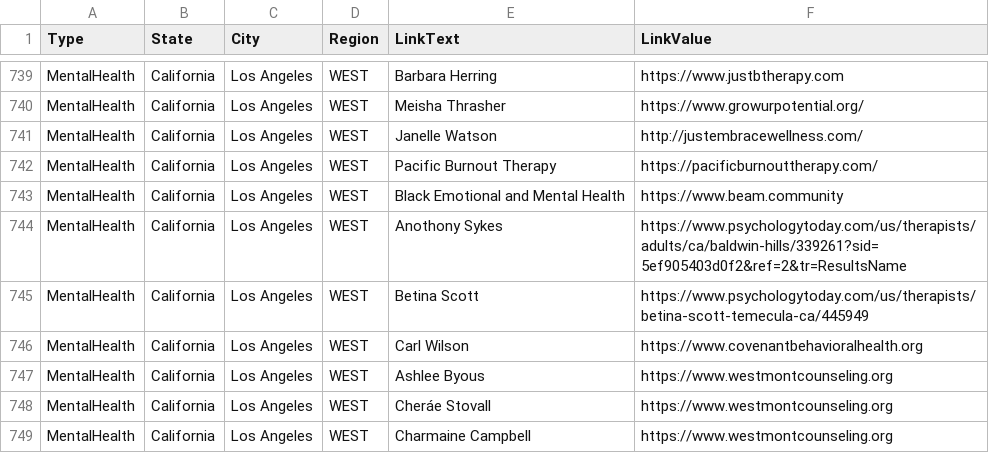
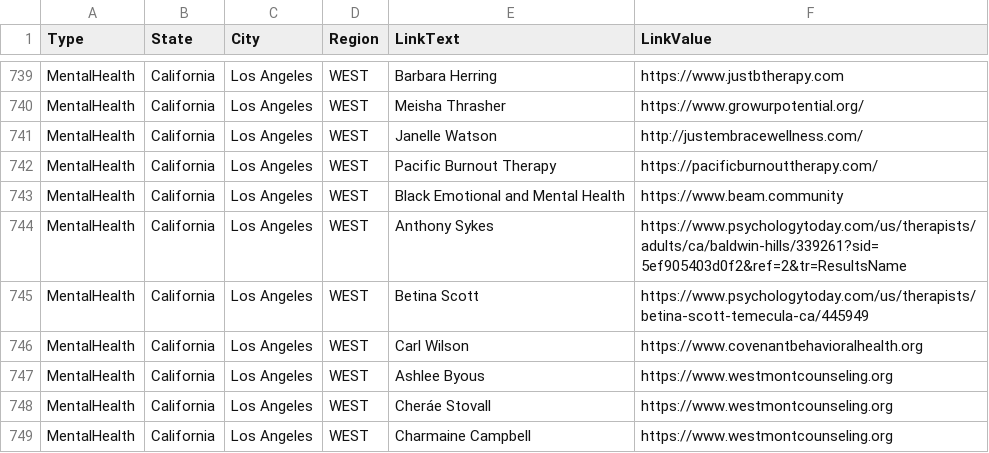
Before and after one commit to duallain/beanally, a CSV file: beanally.csv, drawn as a sheet; only a part is shown, gaps mark what is left out.

```diff
--- a/beanally.csv
+++ b/beanally.csv
@@ -745,3 +745,3 @@ MentalHealth,California,Los Angeles,WEST,Pacific Burnout Therapy,https://pacific
 MentalHealth,California,Los Angeles,WEST,Black Emotional and Mental Health,https://www.beam.community
-MentalHealth,California,Los Angeles,WEST,Anothony Sykes ,https://www.psychologytoday.com/us/therapists/adults/ca/baldwin-hills/339261?sid=5ef905403d0f2&ref=2&tr=ResultsName
+MentalHealth,California,Los Angeles,WEST,Anthony Sykes ,https://www.psychologytoday.com/us/therapists/adults/ca/baldwin-hills/339261?sid=5ef905403d0f2&ref=2&tr=ResultsName
 MentalHealth,California,Los Angeles,WEST,Betina Scott,https://www.psychologytoday.com/us/therapists/betina-scott-temecula-ca/445949
```
